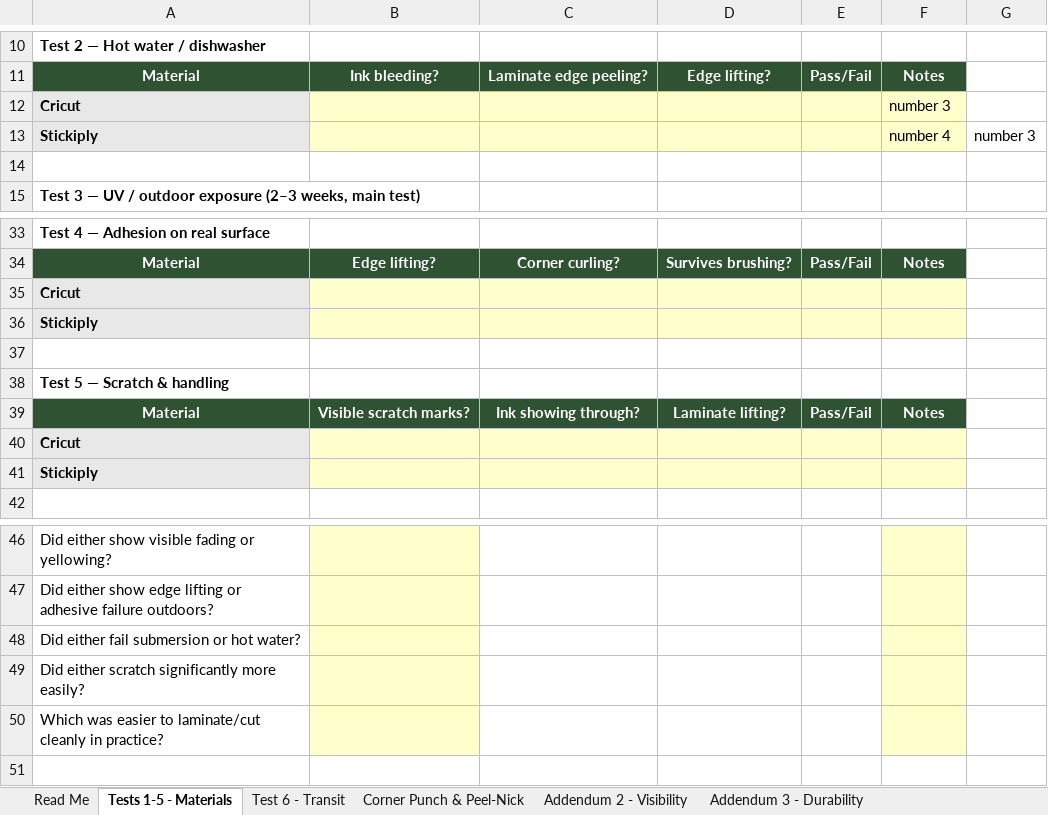
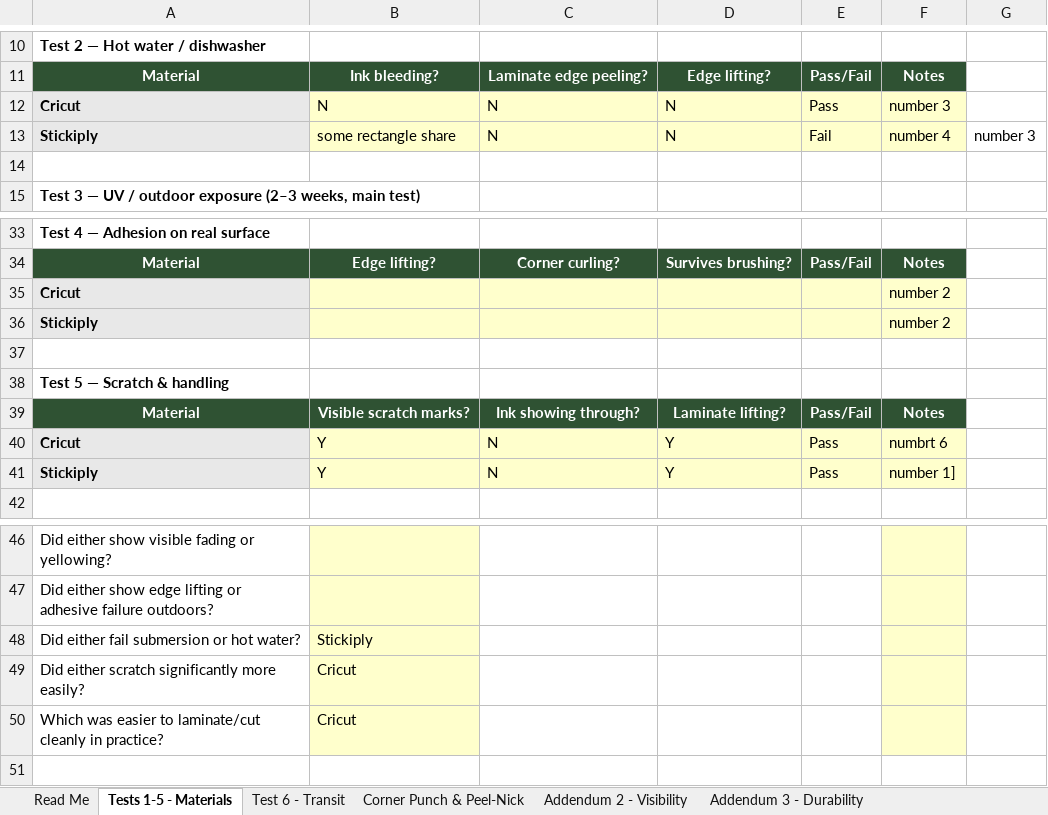
Before and after one commit to lstroh/orderMachine, an Excel workbook: stikerts/Testing/Test-Tracking-Sheet.xlsx, sheet Tests 1-5 - Materials, drawn as a sheet; only a part is shown, gaps mark what is left out; values as stored, in another font and other column widths than the file's, no borders; removed rows and columns are numbered as before the commit, all else as after; the diff names each change by its address in the sheet, - before the commit and + after, or states it on an @@ line.

```diff
--- a/stikerts/Testing/Test-Tracking-Sheet.xlsx (sheet Tests 1-5 - Materials)
+++ b/stikerts/Testing/Test-Tracking-Sheet.xlsx (sheet Tests 1-5 - Materials)
-B12: (empty)
+B12: N
-C12:C13: (empty)
+C12:C13: N
-D12:D13: (empty)
+D12:D13: N
-E12: (empty)
+E12: Pass
-B13: (empty)
+B13: some rectangle share
-E13: (empty)
+E13: Fail
-F35:F36: (empty)
+F35:F36: number 2
-row 40: Cricut
-row 41: Stickiply
+row 40: Cricut | Y | N | Y | Pass | numbrt 6
+row 41: Stickiply | Y | N | Y | Pass | number 1]
-B48: (empty)
+B48: Stickiply
-B49:B50: (empty)
+B49:B50: Cricut
```
Also changed, not shown: sheet Addendum 2 - Visibility, stikerts/StickerBinStickersCosts v2.xlsx, 6 other files.
